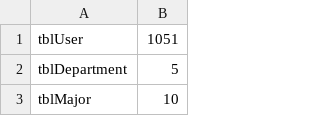
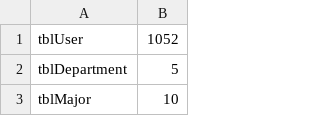
Before and after one commit to nineloong-bot/vCampus, a TSV file: vcampus-database/demo/full-test-data/tools/counts.tsv, drawn as a sheet; only a part is shown.

```diff
--- a/vcampus-database/demo/full-test-data/tools/counts.tsv
+++ b/vcampus-database/demo/full-test-data/tools/counts.tsv
@@ -1,2 +1,2 @@
-tblUser	1051
+tblUser	1052
 tblDepartment	5
```
Also changed, not shown: 23 other files.
